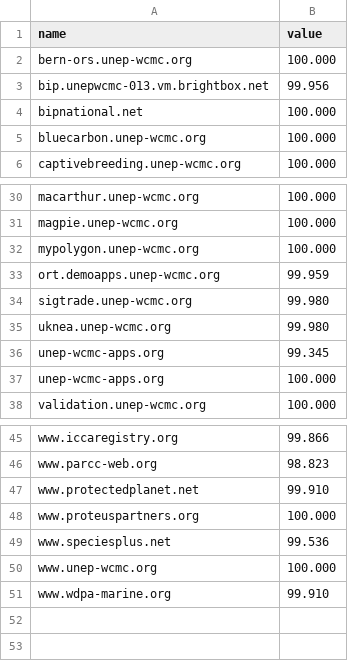
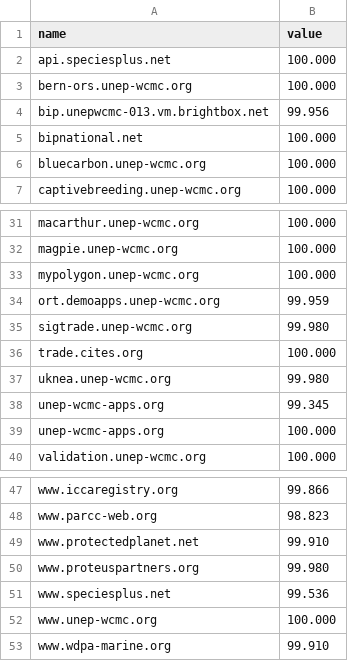
Before and after one commit to strtwtsn/strtwtsn.github.io, a TSV file: data.tsv, drawn as a sheet; only a part is shown, gaps mark what is left out.

Commit message:
New Data Upload

```diff
--- a/data.tsv
+++ b/data.tsv
@@ -1,2 +1,3 @@
 name	value
+api.speciesplus.net	100.000
 bern-ors.unep-wcmc.org	100.000
@@ -34,2 +35,3 @@ ort.demoapps.unep-wcmc.org	99.959
 sigtrade.unep-wcmc.org	99.980
+trade.cites.org	100.000
 uknea.unep-wcmc.org	99.980
@@ -47,3 +49,3 @@ www.parcc-web.org	98.823
 www.protectedplanet.net	99.910
-www.proteuspartners.org	100.000
+www.proteuspartners.org	99.980
 www.speciesplus.net	99.536
```
